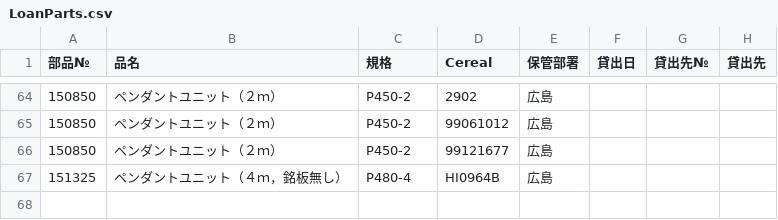
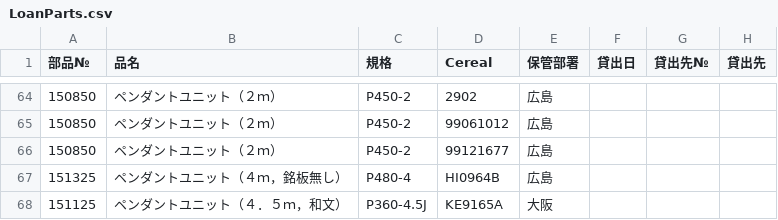
Before and after one commit to moriyoshiamane-commits/shelfsearch, a CSV file: LoanParts.csv, drawn as a sheet; only a part is shown, gaps mark what is left out; the diff names each change by its address in the sheet, - before the commit and + after, or states it on an @@ line.

Commit message:
Add files via upload

```diff
--- a/LoanParts.csv
+++ b/LoanParts.csv
+row 68: 151125 | ペンダントユニット（４．５ｍ，和文） | P360-4.5J | KE9165A | 大阪
```
